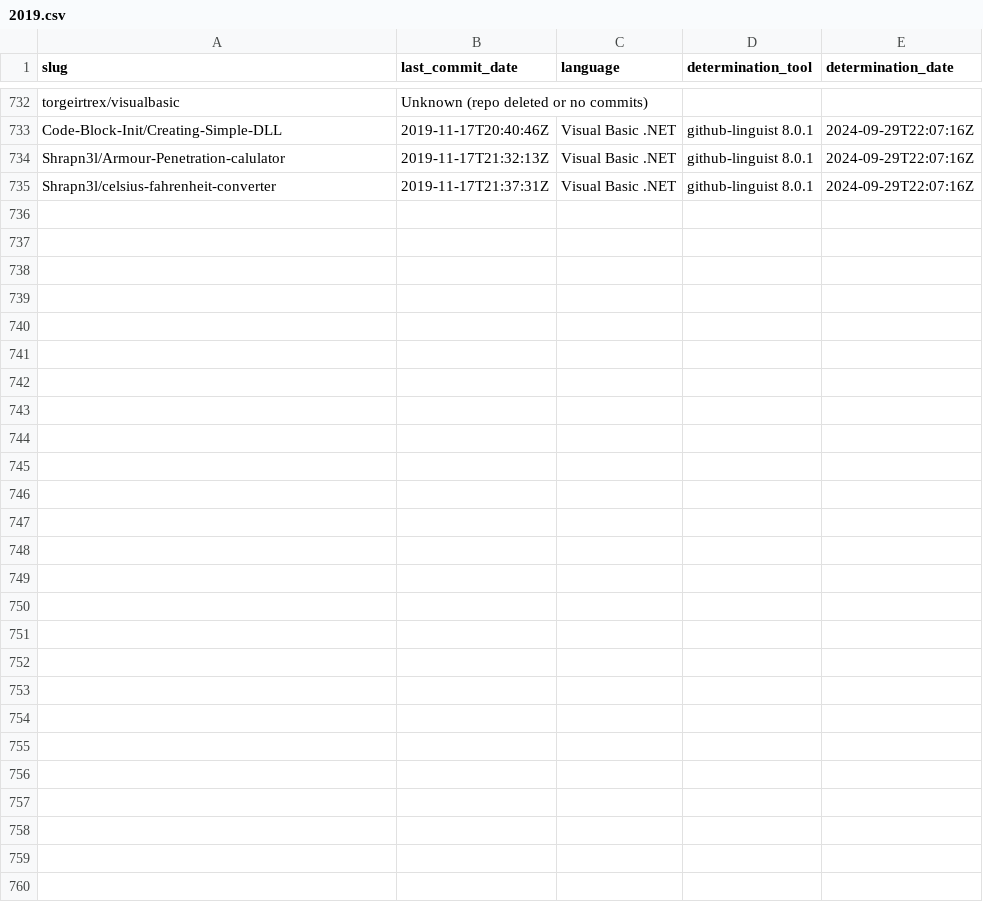
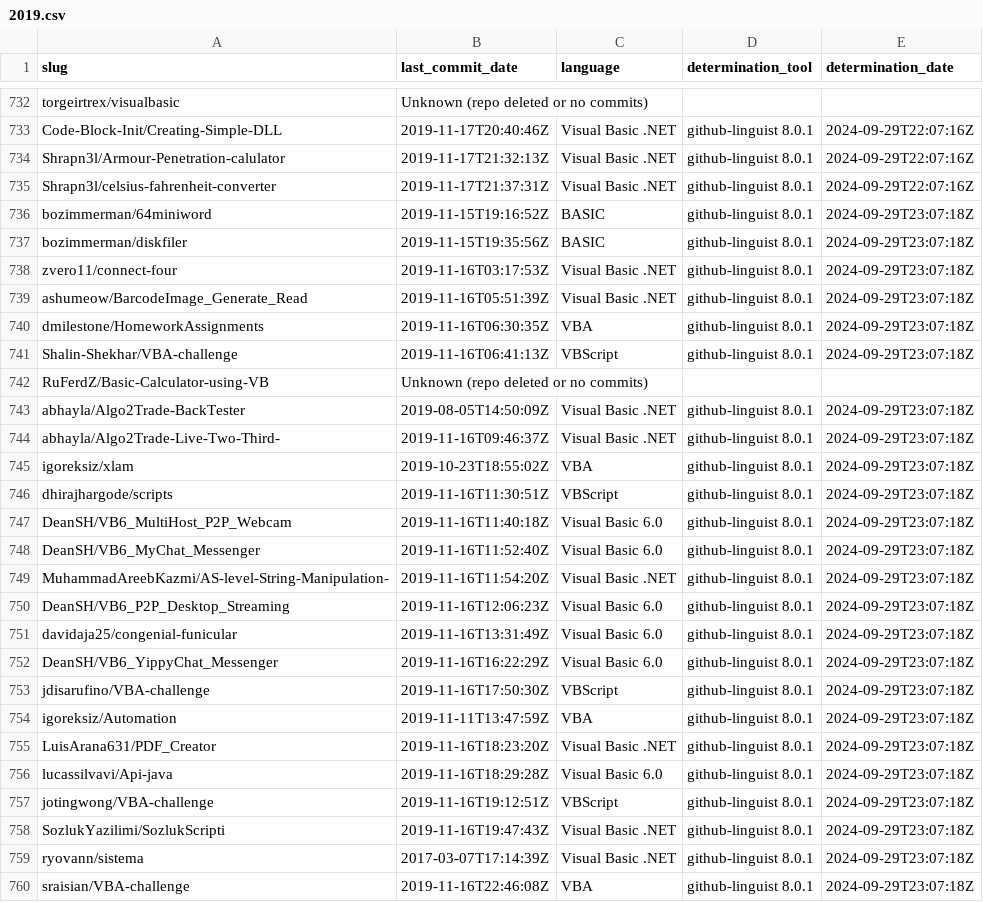
Before and after one commit to DecimalTurn/Visual-Basic-Data, a CSV file: data/2019.csv, drawn as a sheet; only a part is shown, gaps mark what is left out.

```diff
--- a/data/2019.csv
+++ b/data/2019.csv
@@ -735 +735,26 @@ Shrapn3l/Armour-Penetration-calulator,2019-11-17T21:32:13Z,Visual Basic .NET,git
 Shrapn3l/celsius-fahrenheit-converter,2019-11-17T21:37:31Z,Visual Basic .NET,github-linguist 8.0.1,2024-09-29T22:07:16Z
+bozimmerman/64miniword,2019-11-15T19:16:52Z,BASIC,github-linguist 8.0.1,2024-09-29T23:07:18Z
+bozimmerman/diskfiler,2019-11-15T19:35:56Z,BASIC,github-linguist 8.0.1,2024-09-29T23:07:18Z
+zvero11/connect-four,2019-11-16T03:17:53Z,Visual Basic .NET,github-linguist 8.0.1,2024-09-29T23:07:18Z
+ashumeow/BarcodeImage_Generate_Read,2019-11-16T05:51:39Z,Visual Basic .NET,github-linguist 8.0.1,2024-09-29T23:07:18Z
+dmilestone/HomeworkAssignments,2019-11-16T06:30:35Z,VBA,github-linguist 8.0.1,2024-09-29T23:07:18Z
+Shalin-Shekhar/VBA-challenge,2019-11-16T06:41:13Z,VBScript,github-linguist 8.0.1,2024-09-29T23:07:18Z
+RuFerdZ/Basic-Calculator-using-VB,Unknown (repo deleted or no commits),,,
+abhayla/Algo2Trade-BackTester,2019-08-05T14:50:09Z,Visual Basic .NET,github-linguist 8.0.1,2024-09-29T23:07:18Z
+abhayla/Algo2Trade-Live-Two-Third-,2019-11-16T09:46:37Z,Visual Basic .NET,github-linguist 8.0.1,2024-09-29T23:07:18Z
+igoreksiz/xlam,2019-10-23T18:55:02Z,VBA,github-linguist 8.0.1,2024-09-29T23:07:18Z
+dhirajhargode/scripts,2019-11-16T11:30:51Z,VBScript,github-linguist 8.0.1,2024-09-29T23:07:18Z
+DeanSH/VB6_MultiHost_P2P_Webcam,2019-11-16T11:40:18Z,Visual Basic 6.0,github-linguist 8.0.1,2024-09-29T23:07:18Z
+DeanSH/VB6_MyChat_Messenger,2019-11-16T11:52:40Z,Visual Basic 6.0,github-linguist 8.0.1,2024-09-29T23:07:18Z
+MuhammadAreebKazmi/AS-level-String-Manipulation-,2019-11-16T11:54:20Z,Visual Basic .NET,github-linguist 8.0.1,2024-09-29T23:07:18Z
+DeanSH/VB6_P2P_Desktop_Streaming,2019-11-16T12:06:23Z,Visual Basic 6.0,github-linguist 8.0.1,2024-09-29T23:07:18Z
+davidaja25/congenial-funicular,2019-11-16T13:31:49Z,Visual Basic 6.0,github-linguist 8.0.1,2024-09-29T23:07:18Z
+DeanSH/VB6_YippyChat_Messenger,2019-11-16T16:22:29Z,Visual Basic 6.0,github-linguist 8.0.1,2024-09-29T23:07:18Z
+jdisarufino/VBA-challenge,2019-11-16T17:50:30Z,VBScript,github-linguist 8.0.1,2024-09-29T23:07:18Z
+igoreksiz/Automation,2019-11-11T13:47:59Z,VBA,github-linguist 8.0.1,2024-09-29T23:07:18Z
+LuisArana631/PDF_Creator,2019-11-16T18:23:20Z,Visual Basic .NET,github-linguist 8.0.1,2024-09-29T23:07:18Z
+lucassilvavi/Api-java,2019-11-16T18:29:28Z,Visual Basic 6.0,github-linguist 8.0.1,2024-09-29T23:07:18Z
+jotingwong/VBA-challenge,2019-11-16T19:12:51Z,VBScript,github-linguist 8.0.1,2024-09-29T23:07:18Z
+SozlukYazilimi/SozlukScripti,2019-11-16T19:47:43Z,Visual Basic .NET,github-linguist 8.0.1,2024-09-29T23:07:18Z
+ryovann/sistema,2017-03-07T17:14:39Z,Visual Basic .NET,github-linguist 8.0.1,2024-09-29T23:07:18Z
+sraisian/VBA-challenge,2019-11-16T22:46:08Z,VBA,github-linguist 8.0.1,2024-09-29T23:07:18Z
```
Also changed, not shown: 1 other file.
